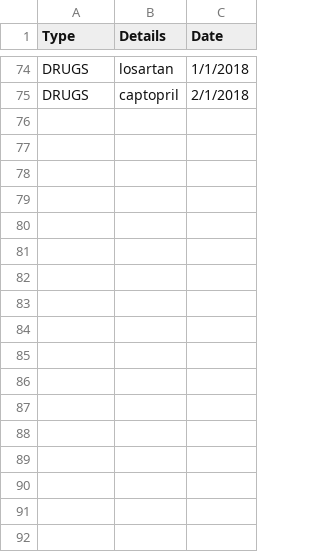
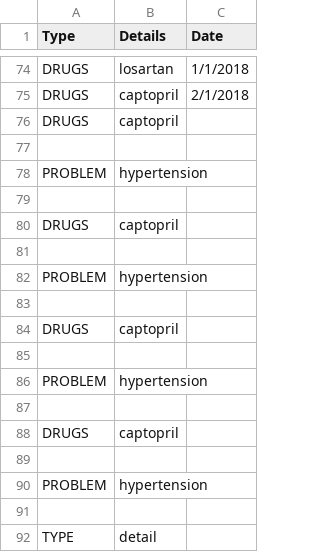
Before and after one commit to raphaelcfernandes/Hackathon-MLH2018, a CSV file: database.csv, drawn as a sheet; only a part is shown, gaps mark what is left out.

```diff
--- a/database.csv
+++ b/database.csv
@@ -75 +75,18 @@ DRUGS,losartan,1/1/2018
 DRUGS,captopril,2/1/2018
+DRUGS,captopril
+
+PROBLEM,hypertension
+
+DRUGS,captopril
+
+PROBLEM,hypertension
+
+DRUGS,captopril
+
+PROBLEM,hypertension
+
+DRUGS,captopril
+
+PROBLEM,hypertension
+
+TYPE,detail
```
Also changed, not shown: 4 other files.
